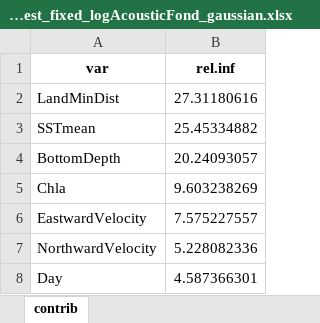
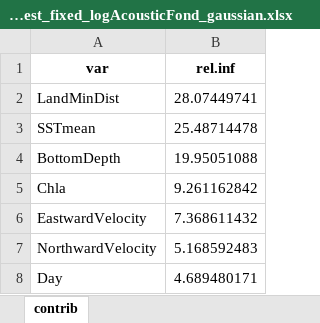
Before and after one commit to lmathon/Seamounts_3Dmodelling, an Excel workbook: 04_Modelling/01_benthic/03_acoustic/BRT_Output_acoustic/contrib_mod_best_fixed_logAcousticFond_gaussian.xlsx, sheet contrib, drawn as a sheet; values as stored, in another font and other column widths than the file's, no borders; the diff names each change by its address in the sheet, - before the commit and + after, or states it on an @@ line.

```diff
--- a/04_Modelling/01_benthic/03_acoustic/BRT_Output_acoustic/contrib_mod_best_fixed_logAcousticFond_gaussian.xlsx (sheet contrib)
+++ b/04_Modelling/01_benthic/03_acoustic/BRT_Output_acoustic/contrib_mod_best_fixed_logAcousticFond_gaussian.xlsx (sheet contrib)
-B2 (rel.inf): 27.31180616
+B2 (rel.inf): 28.07449741
-B3 (rel.inf): 25.45334882
+B3 (rel.inf): 25.48714478
-B4 (rel.inf): 20.24093057
+B4 (rel.inf): 19.95051088
-B5 (rel.inf): 9.603238269
+B5 (rel.inf): 9.261162842
-B6 (rel.inf): 7.575227557
+B6 (rel.inf): 7.368611432
-B7 (rel.inf): 5.228082336
+B7 (rel.inf): 5.168592483
-B8 (rel.inf): 4.587366301
+B8 (rel.inf): 4.689480171
```
Also changed, not shown: 04_Modelling/01_benthic/01_BRUVs/BRT_Output_bruvs/contrib_mod_best_fixed_reduced_richness_tot_gaussian.xlsx, 04_Modelling/01_benthic/01_BRUVs/BRT_Output_bruvs/contrib_mod_best_fixed_richness_tot_poisson.xlsx, 39 other files.
